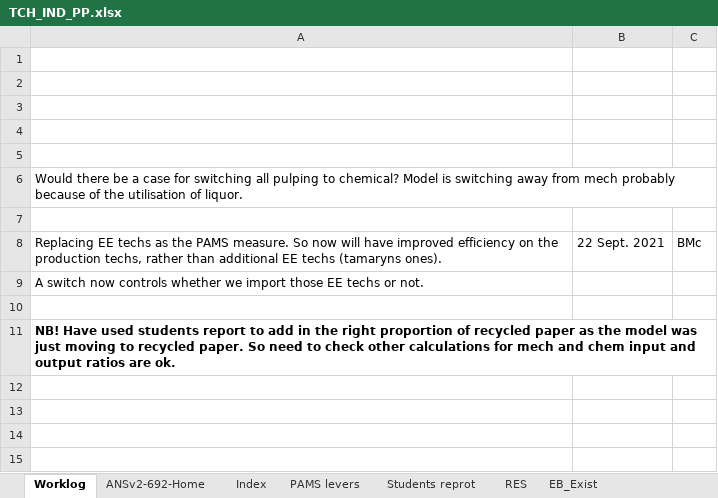
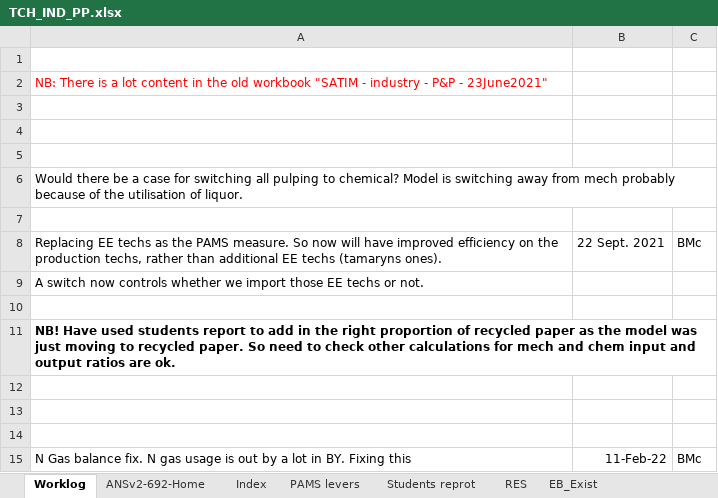
Before and after one commit to brunomerven/SATIMGE, an Excel workbook: SATIM/DataSpreadsheets/TCH_IND/TCH_IND_PP.xlsx, sheet Worklog, drawn as a sheet; values as stored, in another font and other column widths than the file's, no borders; the diff names each change by its address in the sheet, - before the commit and + after, or states it on an @@ line.

```diff
--- a/SATIM/DataSpreadsheets/TCH_IND/TCH_IND_PP.xlsx (sheet Worklog)
+++ b/SATIM/DataSpreadsheets/TCH_IND/TCH_IND_PP.xlsx (sheet Worklog)
-A2: (empty)
+A2: NB: There is a lot content in the old workbook "SATIM - industry - P&P - 23June2021"
+row 12: (empty)
+row 13: (empty)
+row 14: (empty)
+row 15: N Gas balance fix. N gas usage is out by a lot in BY. Fixing this | 11-Feb-22 | BMc
```
Also changed, not shown: sheet ProcData_plants and boilers, sheet EB_Exist, formulas that keep their value, charts or pictures, SATIM/DataSpreadsheets/TCH_GRNEXP.xlsx, SATIM/DataSpreadsheets/TCH_NH3.xlsx, 29 other files.
